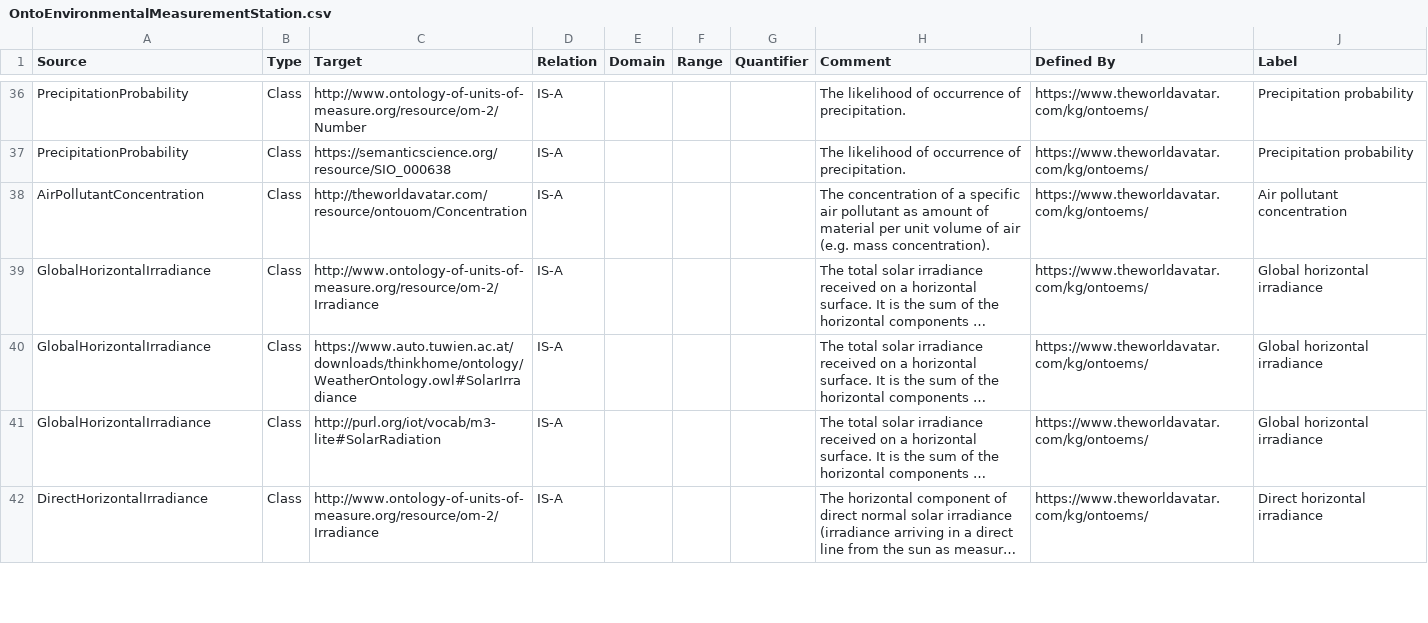
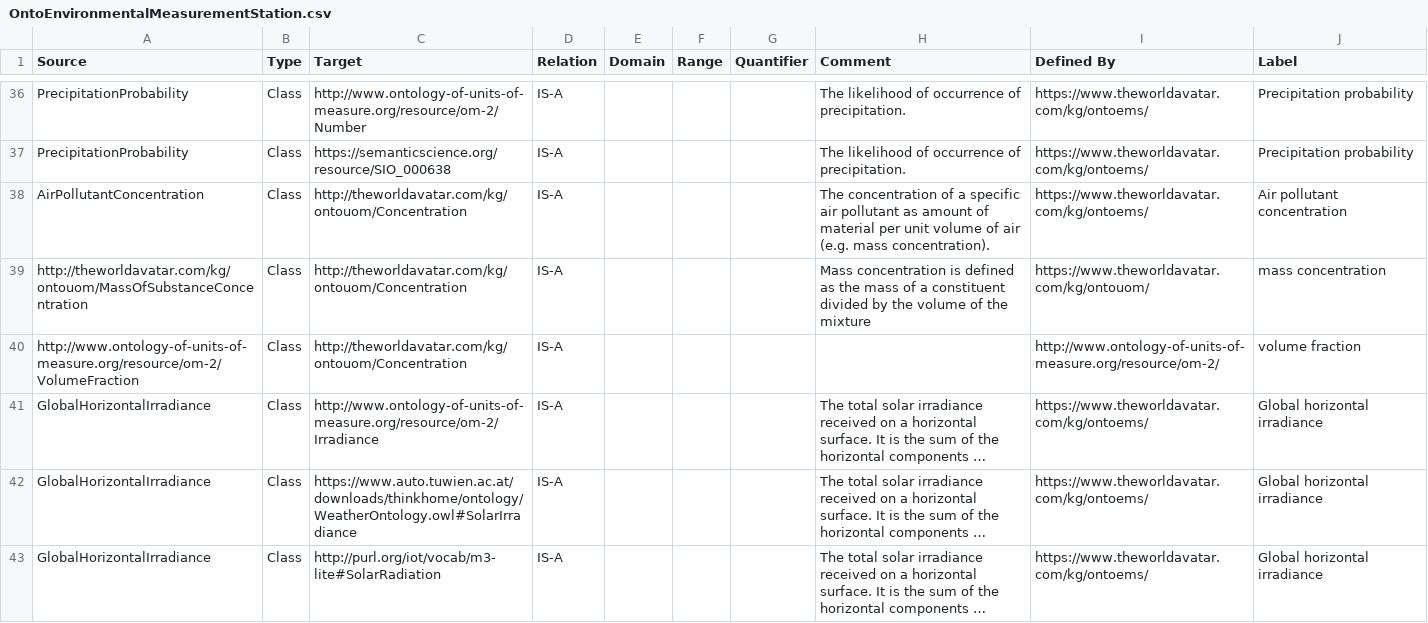
Before and after one commit to msff2/ontology, a CSV file: JPS_Ontology/ontology/ontoems/OntoEnvironmentalMeasurementStation.csv, drawn as a sheet; only a part is shown, gaps mark what is left out; the shorter side is filled out with more unchanged rows; long unchanged cells end in …; the diff names each change by its address in the sheet, - before the commit and + after, or states it on an @@ line.

Commit message:
1440-dev-extend-ontouom-and-ontoems-to-include-additional-concentration-concepts: Modify definitions for Concentration, MassOfSubstanceConcentration and VolumeFraction in ontoems.owl and csv

```diff
--- a/JPS_Ontology/ontology/ontoems/OntoEnvironmentalMeasurementStation.csv
+++ b/JPS_Ontology/ontology/ontoems/OntoEnvironmentalMeasurementStation.csv
-C38 (Target): http://theworldavatar.com/resource/ontouom/Concentration
+C38 (Target): http://theworldavatar.com/kg/ontouom/Concentration
+row 39: http://theworldavatar.com/kg/ontouom/MassOfSubstanceConcentration | Class | http://theworldavatar.com/kg/ontouom/Concentration | IS-A |  |  |  | Mass concentration is defined as the mass of a constituent divided by the volume of the mixture | https://www.theworldavatar.com/kg/ontouom/ | mass concentration
+row 40: http://www.ontology-of-units-of-measure.org/resource/om-2/VolumeFraction | Class | http://theworldavatar.com/kg/ontouom/Concentration | IS-A |  |  |  |  | http://www.ontology-of-units-of-measure.org/resource/om-2/ | volume fraction
```
Also changed, not shown: 1 other file.
